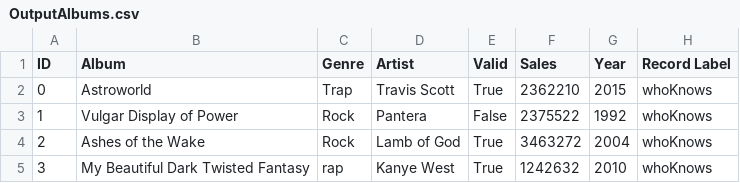
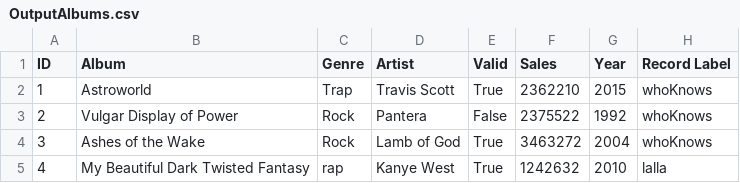
Before and after one commit to paul3ioan/Repository, a CSV file: Repository/OutputAlbums.csv, drawn as a sheet.

```diff
--- a/Repository/OutputAlbums.csv
+++ b/Repository/OutputAlbums.csv
@@ -1,5 +1,5 @@
 ID,Album,Genre,Artist,Valid,Sales,Year,Record Label
-0,Astroworld,Trap,Travis Scott,True,2362210,2015,whoKnows
-1,Vulgar Display of Power,Rock,Pantera,False,2375522,1992,whoKnows
-2,Ashes of the Wake,Rock,Lamb of God,True,3463272,2004,whoKnows
-3,My Beautiful Dark Twisted Fantasy,rap,Kanye West,True,1242632,2010,whoKnows
+1,Astroworld,Trap,Travis Scott,True,2362210,2015,whoKnows
+2,Vulgar Display of Power,Rock,Pantera,False,2375522,1992,whoKnows
+3,Ashes of the Wake,Rock,Lamb of God,True,3463272,2004,whoKnows
+4,My Beautiful Dark Twisted Fantasy,rap,Kanye West,True,1242632,2010,lalla
```
Also changed, not shown: 1 other file.
